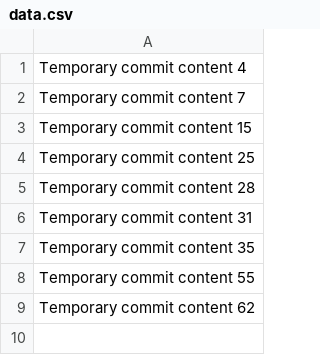
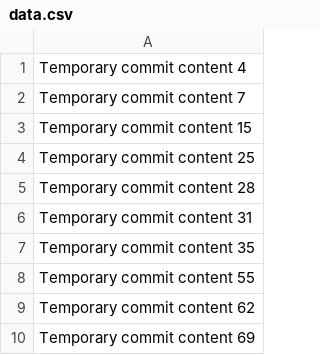
Before and after one commit to thamdi/torentflow, a CSV file: edt/data.csv, drawn as a sheet; the diff names each change by its address in the sheet, - before the commit and + after, or states it on an @@ line.

```diff
--- a/edt/data.csv
+++ b/edt/data.csv
+row 10: Temporary commit content 69
```
